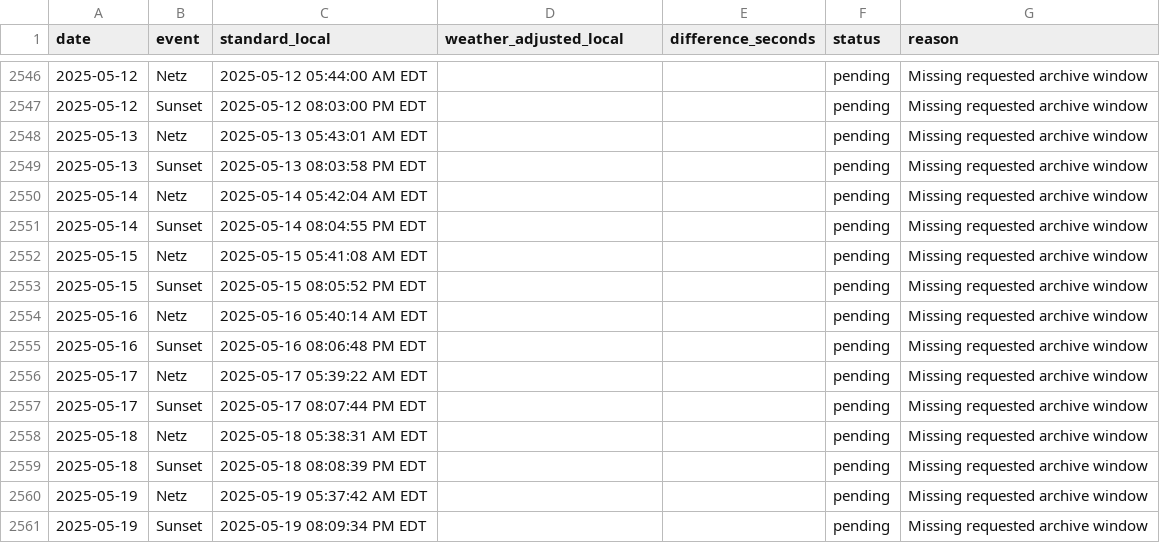
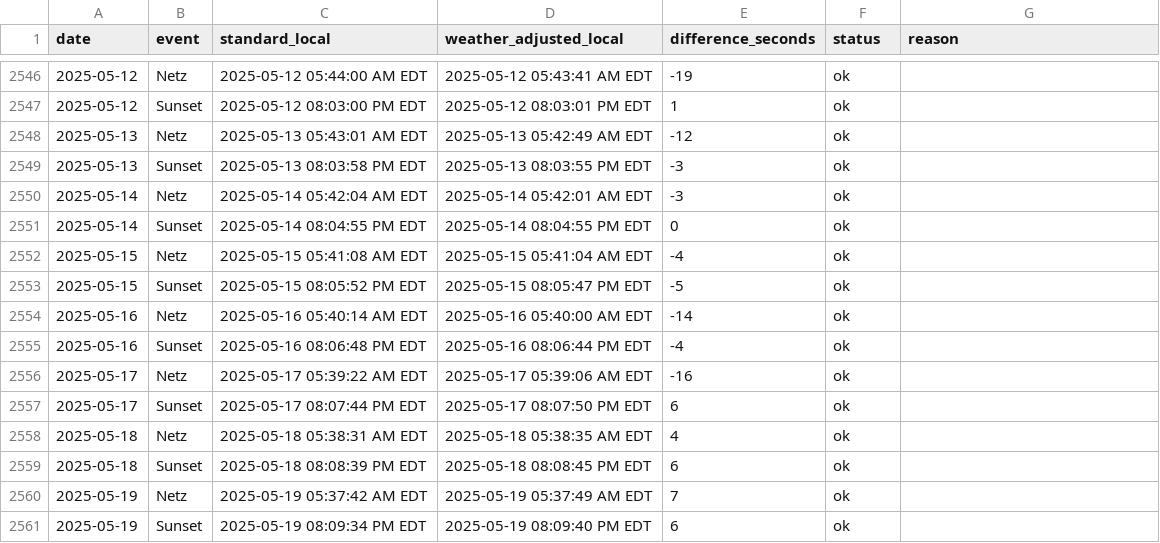
Before and after one commit to cheskyshain-stack/my-tools, a CSV file: sunset-weather/history/lakewood-comparison.csv, drawn as a sheet; only a part is shown, gaps mark what is left out; the diff covers the shown part only.

```diff
--- a/sunset-weather/history/lakewood-comparison.csv
+++ b/sunset-weather/history/lakewood-comparison.csv
@@ -2546,16 +2546,16 @@ date,event,standard_local,weather_adjusted_local,difference_seconds,status,reaso
-2025-05-12,Netz,2025-05-12 05:44:00 AM EDT,,,pending,Missing requested archive window
-2025-05-12,Sunset,2025-05-12 08:03:00 PM EDT,,,pending,Missing requested archive window
-2025-05-13,Netz,2025-05-13 05:43:01 AM EDT,,,pending,Missing requested archive window
-2025-05-13,Sunset,2025-05-13 08:03:58 PM EDT,,,pending,Missing requested archive window
-2025-05-14,Netz,2025-05-14 05:42:04 AM EDT,,,pending,Missing requested archive window
-2025-05-14,Sunset,2025-05-14 08:04:55 PM EDT,,,pending,Missing requested archive window
-2025-05-15,Netz,2025-05-15 05:41:08 AM EDT,,,pending,Missing requested archive window
-2025-05-15,Sunset,2025-05-15 08:05:52 PM EDT,,,pending,Missing requested archive window
-2025-05-16,Netz,2025-05-16 05:40:14 AM EDT,,,pending,Missing requested archive window
-2025-05-16,Sunset,2025-05-16 08:06:48 PM EDT,,,pending,Missing requested archive window
-2025-05-17,Netz,2025-05-17 05:39:22 AM EDT,,,pending,Missing requested archive window
-2025-05-17,Sunset,2025-05-17 08:07:44 PM EDT,,,pending,Missing requested archive window
-2025-05-18,Netz,2025-05-18 05:38:31 AM EDT,,,pending,Missing requested archive window
-2025-05-18,Sunset,2025-05-18 08:08:39 PM EDT,,,pending,Missing requested archive window
-2025-05-19,Netz,2025-05-19 05:37:42 AM EDT,,,pending,Missing requested archive window
-2025-05-19,Sunset,2025-05-19 08:09:34 PM EDT,,,pending,Missing requested archive window
+2025-05-12,Netz,2025-05-12 05:44:00 AM EDT,2025-05-12 05:43:41 AM EDT,-19,ok,
+2025-05-12,Sunset,2025-05-12 08:03:00 PM EDT,2025-05-12 08:03:01 PM EDT,1,ok,
+2025-05-13,Netz,2025-05-13 05:43:01 AM EDT,2025-05-13 05:42:49 AM EDT,-12,ok,
+2025-05-13,Sunset,2025-05-13 08:03:58 PM EDT,2025-05-13 08:03:55 PM EDT,-3,ok,
+2025-05-14,Netz,2025-05-14 05:42:04 AM EDT,2025-05-14 05:42:01 AM EDT,-3,ok,
+2025-05-14,Sunset,2025-05-14 08:04:55 PM EDT,2025-05-14 08:04:55 PM EDT,0,ok,
+2025-05-15,Netz,2025-05-15 05:41:08 AM EDT,2025-05-15 05:41:04 AM EDT,-4,ok,
+2025-05-15,Sunset,2025-05-15 08:05:52 PM EDT,2025-05-15 08:05:47 PM EDT,-5,ok,
+2025-05-16,Netz,2025-05-16 05:40:14 AM EDT,2025-05-16 05:40:00 AM EDT,-14,ok,
+2025-05-16,Sunset,2025-05-16 08:06:48 PM EDT,2025-05-16 08:06:44 PM EDT,-4,ok,
+2025-05-17,Netz,2025-05-17 05:39:22 AM EDT,2025-05-17 05:39:06 AM EDT,-16,ok,
+2025-05-17,Sunset,2025-05-17 08:07:44 PM EDT,2025-05-17 08:07:50 PM EDT,6,ok,
+2025-05-18,Netz,2025-05-18 05:38:31 AM EDT,2025-05-18 05:38:35 AM EDT,4,ok,
+2025-05-18,Sunset,2025-05-18 08:08:39 PM EDT,2025-05-18 08:08:45 PM EDT,6,ok,
+2025-05-19,Netz,2025-05-19 05:37:42 AM EDT,2025-05-19 05:37:49 AM EDT,7,ok,
+2025-05-19,Sunset,2025-05-19 08:09:34 PM EDT,2025-05-19 08:09:40 PM EDT,6,ok,
```
Also changed, not shown: 76 edited cells elsewhere in this file, 3 other files.
